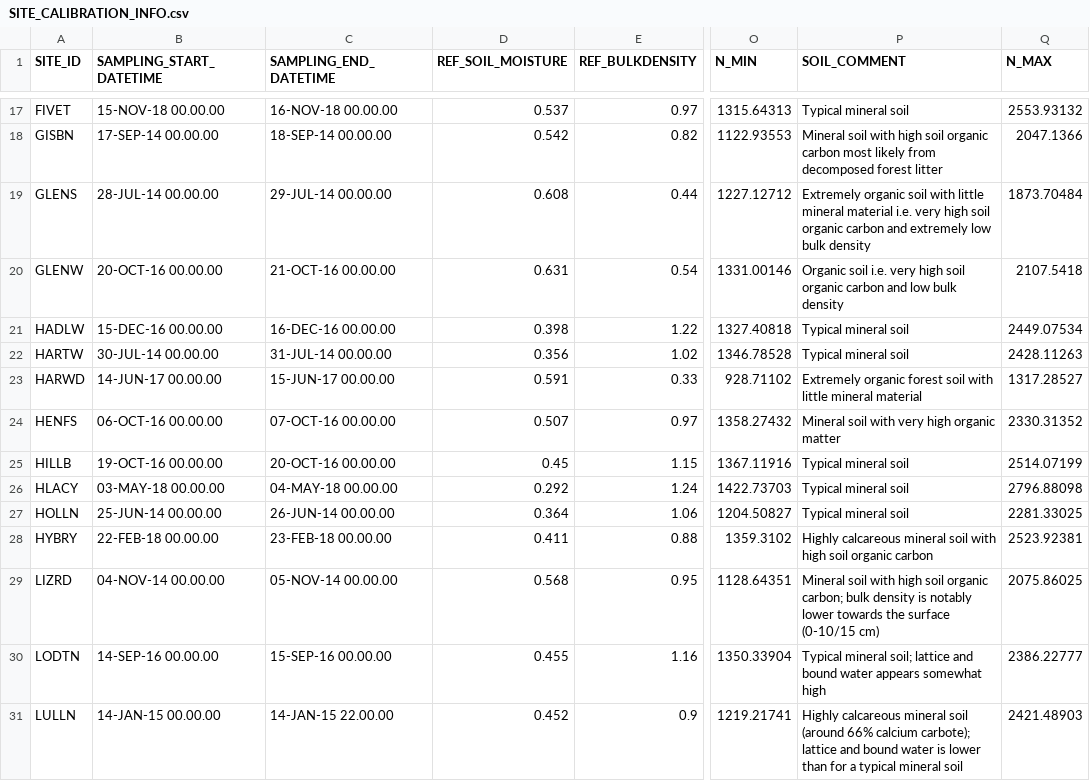
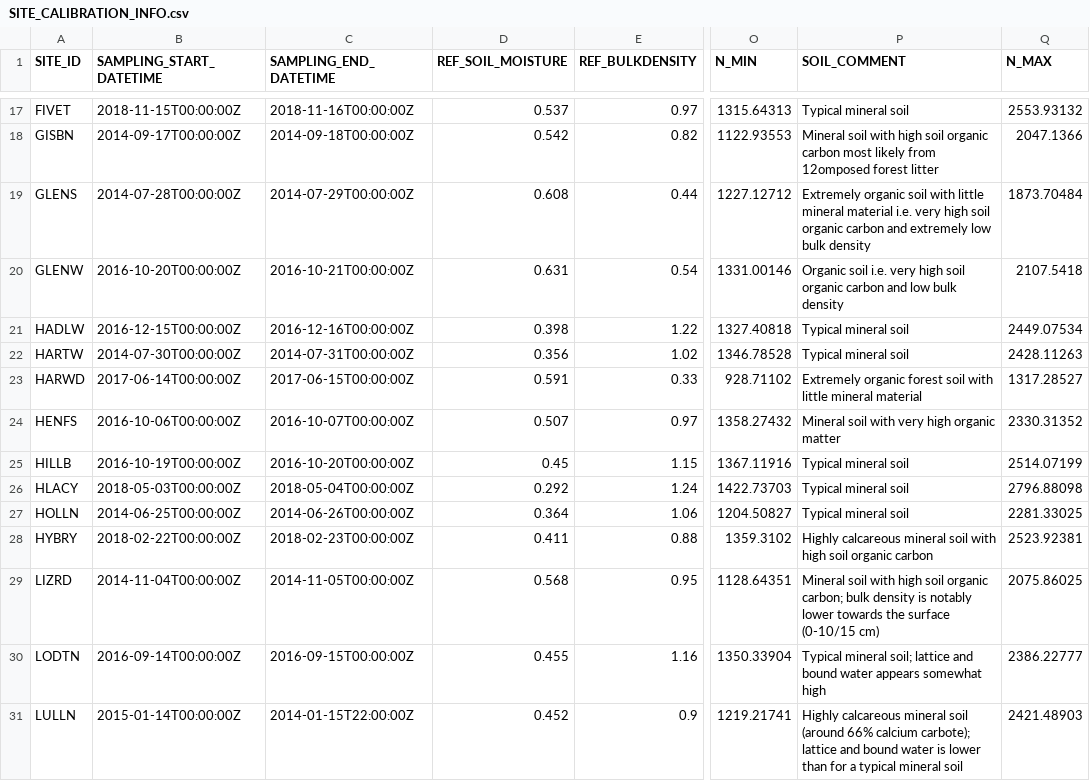
Before and after one commit to NERC-CEH/fdri-discovery, a CSV file: sample_data/src/SITE_CALIBRATION_INFO.csv, drawn as a sheet; only a part is shown, gaps mark what is left out; the diff covers the shown part only; the diff names each change by its address in the sheet, - before the commit and + after, or states it on an @@ line.

```diff
--- a/sample_data/src/SITE_CALIBRATION_INFO.csv
+++ b/sample_data/src/SITE_CALIBRATION_INFO.csv
-B17 (SAMPLING_START_DATETIME): 15-NOV-18 00.00.00
+B17 (SAMPLING_START_DATETIME): 2018-11-15T00:00:00Z
-C17 (SAMPLING_END_DATETIME): 16-NOV-18 00.00.00
+C17 (SAMPLING_END_DATETIME): 2018-11-16T00:00:00Z
-B18 (SAMPLING_START_DATETIME): 17-SEP-14 00.00.00
+B18 (SAMPLING_START_DATETIME): 2014-09-17T00:00:00Z
-C18 (SAMPLING_END_DATETIME): 18-SEP-14 00.00.00
+C18 (SAMPLING_END_DATETIME): 2014-09-18T00:00:00Z
-P18 (SOIL_COMMENT): …likely from decomposed forest litter
+P18 (SOIL_COMMENT): …likely from 12omposed forest litter
-B19 (SAMPLING_START_DATETIME): 28-JUL-14 00.00.00
+B19 (SAMPLING_START_DATETIME): 2014-07-28T00:00:00Z
-C19 (SAMPLING_END_DATETIME): 29-JUL-14 00.00.00
+C19 (SAMPLING_END_DATETIME): 2014-07-29T00:00:00Z
-B20 (SAMPLING_START_DATETIME): 20-OCT-16 00.00.00
+B20 (SAMPLING_START_DATETIME): 2016-10-20T00:00:00Z
-C20 (SAMPLING_END_DATETIME): 21-OCT-16 00.00.00
+C20 (SAMPLING_END_DATETIME): 2016-10-21T00:00:00Z
-B21 (SAMPLING_START_DATETIME): 15-DEC-16 00.00.00
+B21 (SAMPLING_START_DATETIME): 2016-12-15T00:00:00Z
-C21 (SAMPLING_END_DATETIME): 16-DEC-16 00.00.00
+C21 (SAMPLING_END_DATETIME): 2016-12-16T00:00:00Z
-B22 (SAMPLING_START_DATETIME): 30-JUL-14 00.00.00
+B22 (SAMPLING_START_DATETIME): 2014-07-30T00:00:00Z
-C22 (SAMPLING_END_DATETIME): 31-JUL-14 00.00.00
+C22 (SAMPLING_END_DATETIME): 2014-07-31T00:00:00Z
-B23 (SAMPLING_START_DATETIME): 14-JUN-17 00.00.00
+B23 (SAMPLING_START_DATETIME): 2017-06-14T00:00:00Z
-C23 (SAMPLING_END_DATETIME): 15-JUN-17 00.00.00
+C23 (SAMPLING_END_DATETIME): 2017-06-15T00:00:00Z
-B24 (SAMPLING_START_DATETIME): 06-OCT-16 00.00.00
+B24 (SAMPLING_START_DATETIME): 2016-10-06T00:00:00Z
-C24 (SAMPLING_END_DATETIME): 07-OCT-16 00.00.00
+C24 (SAMPLING_END_DATETIME): 2016-10-07T00:00:00Z
-B25 (SAMPLING_START_DATETIME): 19-OCT-16 00.00.00
+B25 (SAMPLING_START_DATETIME): 2016-10-19T00:00:00Z
-C25 (SAMPLING_END_DATETIME): 20-OCT-16 00.00.00
+C25 (SAMPLING_END_DATETIME): 2016-10-20T00:00:00Z
-B26 (SAMPLING_START_DATETIME): 03-MAY-18 00.00.00
+B26 (SAMPLING_START_DATETIME): 2018-05-03T00:00:00Z
-C26 (SAMPLING_END_DATETIME): 04-MAY-18 00.00.00
+C26 (SAMPLING_END_DATETIME): 2018-05-04T00:00:00Z
-B27 (SAMPLING_START_DATETIME): 25-JUN-14 00.00.00
+B27 (SAMPLING_START_DATETIME): 2014-06-25T00:00:00Z
-C27 (SAMPLING_END_DATETIME): 26-JUN-14 00.00.00
+C27 (SAMPLING_END_DATETIME): 2014-06-26T00:00:00Z
-B28 (SAMPLING_START_DATETIME): 22-FEB-18 00.00.00
+B28 (SAMPLING_START_DATETIME): 2018-02-22T00:00:00Z
-C28 (SAMPLING_END_DATETIME): 23-FEB-18 00.00.00
+C28 (SAMPLING_END_DATETIME): 2018-02-23T00:00:00Z
-B29 (SAMPLING_START_DATETIME): 04-NOV-14 00.00.00
+B29 (SAMPLING_START_DATETIME): 2014-11-04T00:00:00Z
-C29 (SAMPLING_END_DATETIME): 05-NOV-14 00.00.00
+C29 (SAMPLING_END_DATETIME): 2014-11-05T00:00:00Z
-B30 (SAMPLING_START_DATETIME): 14-SEP-16 00.00.00
+B30 (SAMPLING_START_DATETIME): 2016-09-14T00:00:00Z
-C30 (SAMPLING_END_DATETIME): 15-SEP-16 00.00.00
+C30 (SAMPLING_END_DATETIME): 2016-09-15T00:00:00Z
-B31 (SAMPLING_START_DATETIME): 14-JAN-15 00.00.00
+B31 (SAMPLING_START_DATETIME): 2015-01-14T00:00:00Z
-C31 (SAMPLING_END_DATETIME): 14-JAN-15 22.00.00
+C31 (SAMPLING_END_DATETIME): 2014-01-15T22:00:00Z
```
Also changed, not shown: 73 edited cells elsewhere in this file.
